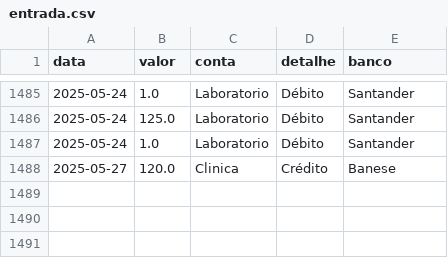
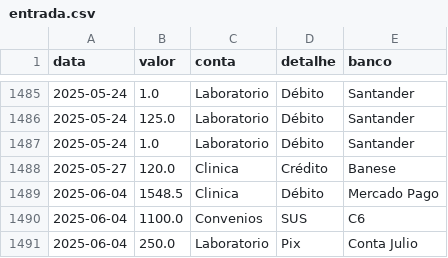
Before and after one commit to leoparipiranga/clinicasantasaude, a CSV file: entrada.csv, drawn as a sheet; only a part is shown, gaps mark what is left out; the diff names each change by its address in the sheet, - before the commit and + after, or states it on an @@ line.

Commit message:
Atualiza entrada.csv via Streamlit

```diff
--- a/entrada.csv
+++ b/entrada.csv
+row 1489: 2025-06-04 | 1548.5 | Clinica | Débito | Mercado Pago
+row 1490: 2025-06-04 | 1100.0 | Convenios | SUS | C6
+row 1491: 2025-06-04 | 250.0 | Laboratorio | Pix | Conta Julio
```
